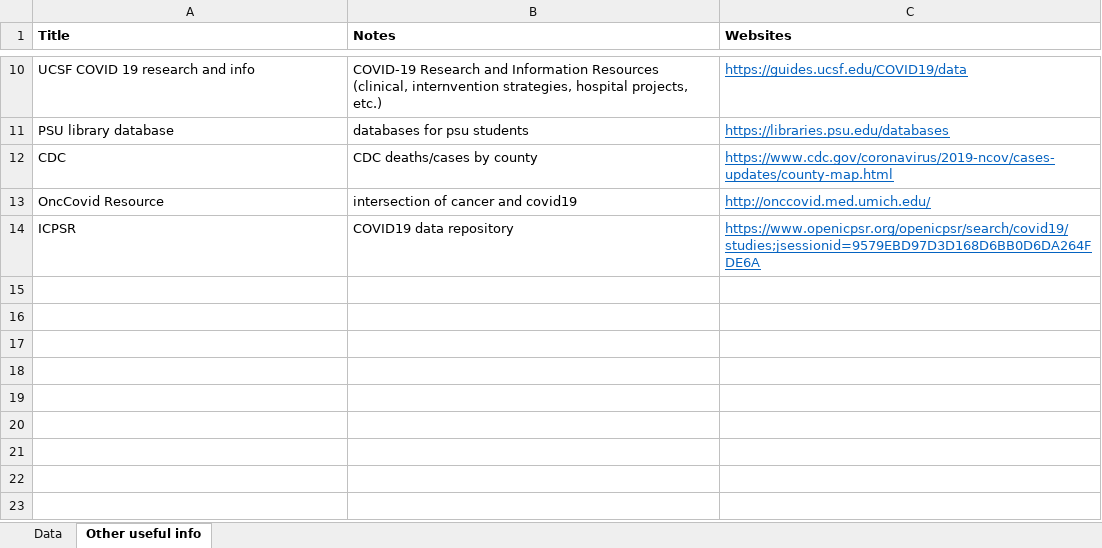
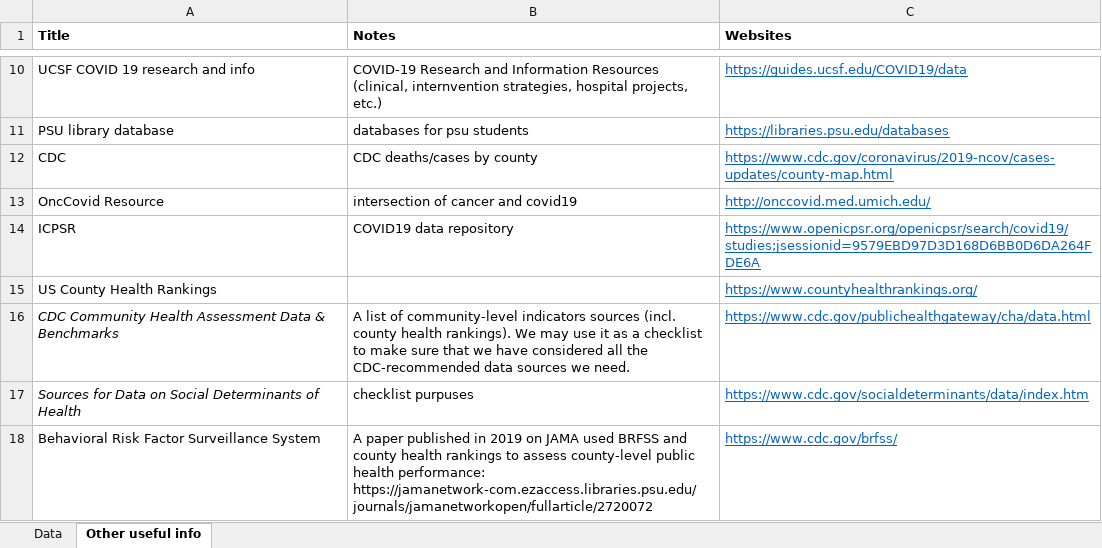
Before and after one commit to hahn1020/mask_mobility, an Excel workbook: datacollection.xlsx, sheet Other useful info, drawn as a sheet; only a part is shown, gaps mark what is left out; values as stored, in another font and other column widths than the file's, no borders; the diff names each change by its address in the sheet, - before the commit and + after, or states it on an @@ line.

```diff
--- a/datacollection.xlsx (sheet Other useful info)
+++ b/datacollection.xlsx (sheet Other useful info)
+row 15: US County Health Rankings |  | https://www.countyhealthrankings.org/
+row 16: CDC Community Health Assessment Data & Benchmarks | A list of community-level indicators sources (incl. county health rankings). We may use it as a checklist to make sure that we have considered all the CDC-recommended data sources we need. | https://www.cdc.gov/publichealthgateway/cha/data.html
+row 17: Sources for Data on Social Determinants of Health | checklist purpuses | https://www.cdc.gov/socialdeterminants/data/index.htm
+row 18: Behavioral Risk Factor Surveillance System | A paper published in 2019 on JAMA used BRFSS and county health rankings to assess county-level public health performance: https://jamanetwork-com.ezaccess.libraries.psu.edu/journals/jamanetworkopen/fullarticle/2720072 | https://www.cdc.gov/brfss/
```
Also changed, not shown: sheet Data.
